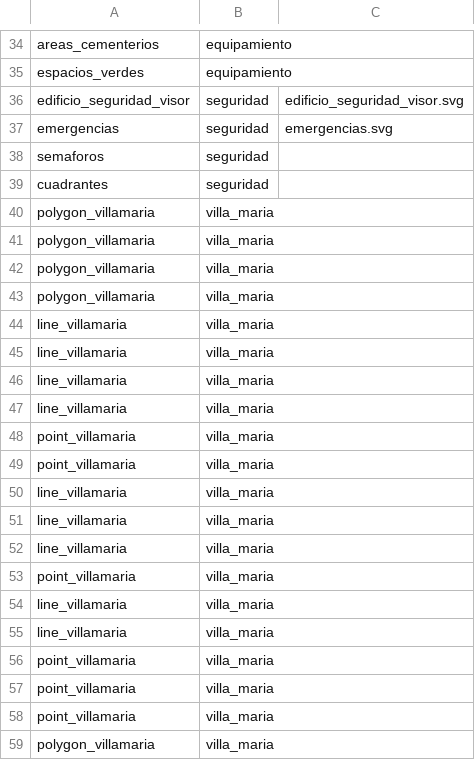
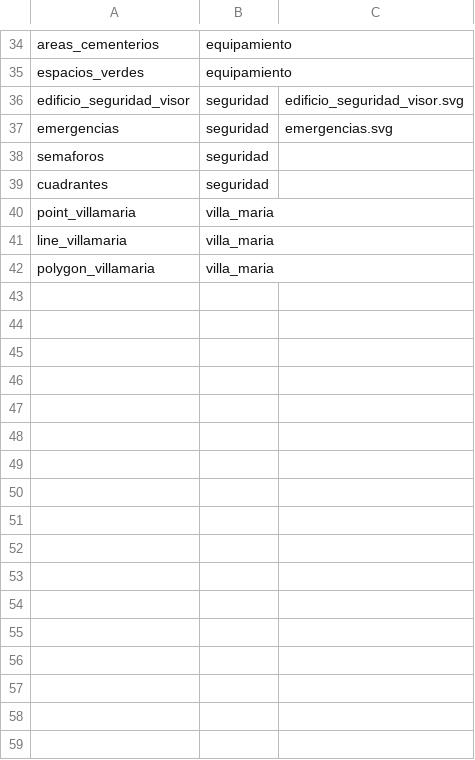
Before and after one commit to ign-argentina/datos_municipio_villa_maria, a CSV file: catalogo/estilos_villa_maria.csv, drawn as a sheet; only a part is shown, gaps mark what is left out; the shorter side is filled out with more unchanged rows; the diff covers the shown part only.

```diff
--- a/catalogo/estilos_villa_maria.csv
+++ b/catalogo/estilos_villa_maria.csv
@@ -39,21 +39,3 @@ semaforos;seguridad;;
 cuadrantes;seguridad;;
-polygon_villamaria;villa_maria;;
-polygon_villamaria;villa_maria;;
-polygon_villamaria;villa_maria;;
-polygon_villamaria;villa_maria;;
-line_villamaria;villa_maria;;
-line_villamaria;villa_maria;;
-line_villamaria;villa_maria;;
-line_villamaria;villa_maria;;
-point_villamaria;villa_maria;;
 point_villamaria;villa_maria;;
 line_villamaria;villa_maria;;
-line_villamaria;villa_maria;;
-line_villamaria;villa_maria;;
-point_villamaria;villa_maria;;
-line_villamaria;villa_maria;;
-line_villamaria;villa_maria;;
-point_villamaria;villa_maria;;
-point_villamaria;villa_maria;;
-point_villamaria;villa_maria;;
-polygon_villamaria;villa_maria;;
```
Also changed, not shown: 19 removed rows elsewhere in this file, catalogo/capas_villa_maria.csv, catalogo/estilos_capas_villa_maria.csv.
